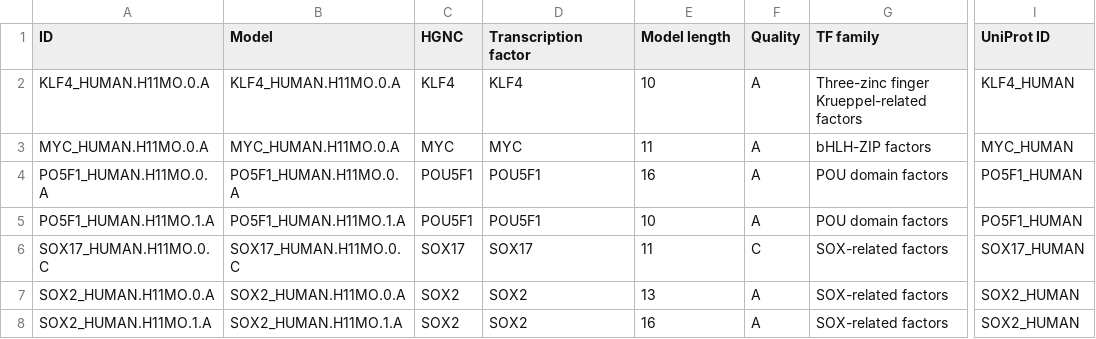
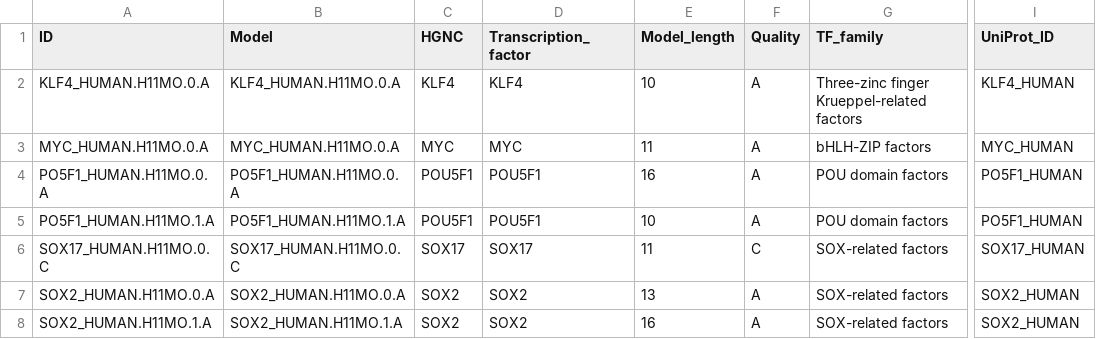
Before and after one commit to masvsal/WassermanGraphTF, a CSV file: current/data/gene_annotations/TFClass.csv, drawn as a sheet; only a part is shown, gaps mark what is left out; the diff names each change by its address in the sheet, - before the commit and + after, or states it on an @@ line.

Commit message:
fixed tfclass header

```diff
--- a/current/data/gene_annotations/TFClass.csv
+++ b/current/data/gene_annotations/TFClass.csv
-D1: Transcription factor
+D1: Transcription_factor
-E1: Model length
+E1: Model_length
-G1: TF family
+G1: TF_family
-I1: UniProt ID
+I1: UniProt_ID
```
